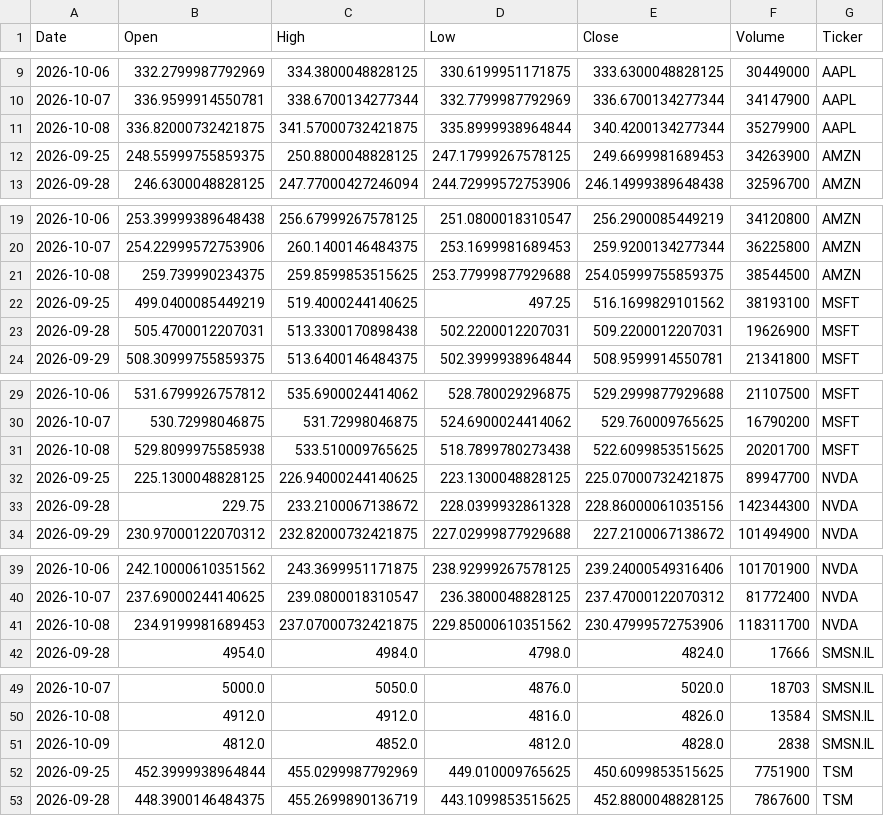
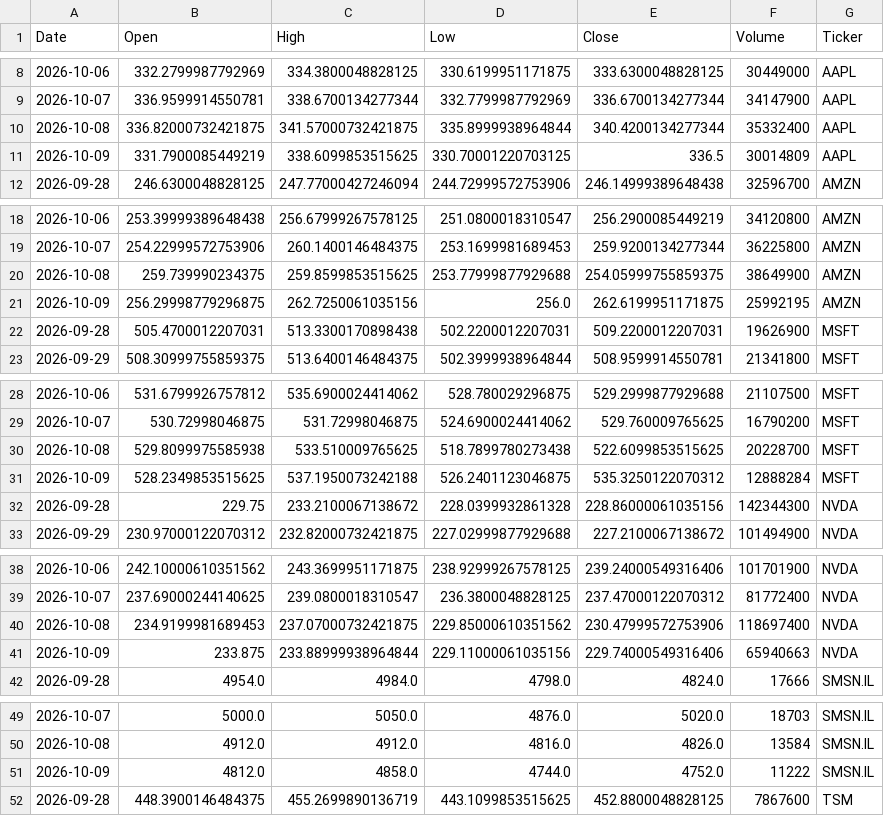
Before and after one commit to Jaedin-Rogers/Automated_Stock_Data_Pipeline, a CSV file: stock_data.csv, drawn as a sheet; only a part is shown, gaps mark what is left out; the diff covers the shown part only.

```diff
--- a/stock_data.csv
+++ b/stock_data.csv
@@ -10,4 +9,4 @@ Date,Open,High,Low,Close,Volume,Ticker
 2026-10-07,336.9599914550781,338.6700134277344,332.7799987792969,336.6700134277344,34147900,AAPL
-2026-10-08,336.82000732421875,341.57000732421875,335.8999938964844,340.4200134277344,35279900,AAPL
-2026-09-25,248.55999755859375,250.8800048828125,247.17999267578125,249.6699981689453,34263900,AMZN
+2026-10-08,336.82000732421875,341.57000732421875,335.8999938964844,340.4200134277344,35332400,AAPL
+2026-10-09,331.7900085449219,338.6099853515625,330.70001220703125,336.5,30014809,AAPL
 2026-09-28,246.6300048828125,247.77000427246094,244.72999572753906,246.14999389648438,32596700,AMZN
@@ -20,4 +19,4 @@ Date,Open,High,Low,Close,Volume,Ticker
 2026-10-07,254.22999572753906,260.1400146484375,253.1699981689453,259.9200134277344,36225800,AMZN
-2026-10-08,259.739990234375,259.8599853515625,253.77999877929688,254.05999755859375,38544500,AMZN
-2026-09-25,499.0400085449219,519.4000244140625,497.25,516.1699829101562,38193100,MSFT
+2026-10-08,259.739990234375,259.8599853515625,253.77999877929688,254.05999755859375,38649900,AMZN
+2026-10-09,256.29998779296875,262.7250061035156,256.0,262.6199951171875,25992195,AMZN
 2026-09-28,505.4700012207031,513.3300170898438,502.2200012207031,509.2200012207031,19626900,MSFT
@@ -30,4 +29,4 @@ Date,Open,High,Low,Close,Volume,Ticker
 2026-10-07,530.72998046875,531.72998046875,524.6900024414062,529.760009765625,16790200,MSFT
-2026-10-08,529.8099975585938,533.510009765625,518.7899780273438,522.6099853515625,20201700,MSFT
-2026-09-25,225.1300048828125,226.94000244140625,223.1300048828125,225.07000732421875,89947700,NVDA
+2026-10-08,529.8099975585938,533.510009765625,518.7899780273438,522.6099853515625,20228700,MSFT
+2026-10-09,528.2349853515625,537.1950073242188,526.2401123046875,535.3250122070312,12888284,MSFT
 2026-09-28,229.75,233.2100067138672,228.0399932861328,228.86000061035156,142344300,NVDA
@@ -40,3 +39,4 @@ Date,Open,High,Low,Close,Volume,Ticker
 2026-10-07,237.69000244140625,239.0800018310547,236.3800048828125,237.47000122070312,81772400,NVDA
-2026-10-08,234.9199981689453,237.07000732421875,229.85000610351562,230.47999572753906,118311700,NVDA
+2026-10-08,234.9199981689453,237.07000732421875,229.85000610351562,230.47999572753906,118697400,NVDA
+2026-10-09,233.875,233.88999938964844,229.11000061035156,229.74000549316406,65940663,NVDA
 2026-09-28,4954.0,4984.0,4798.0,4824.0,17666,SMSN.IL
@@ -50,4 +50,3 @@ Date,Open,High,Low,Close,Volume,Ticker
 2026-10-08,4912.0,4912.0,4816.0,4826.0,13584,SMSN.IL
-2026-10-09,4812.0,4852.0,4812.0,4828.0,2838,SMSN.IL
-2026-09-25,452.3999938964844,455.0299987792969,449.010009765625,450.6099853515625,7751900,TSM
+2026-10-09,4812.0,4858.0,4744.0,4752.0,11222,SMSN.IL
 2026-09-28,448.3900146484375,455.2699890136719,443.1099853515625,452.8800048828125,7867600,TSM
```
Also changed, not shown: 1 added row, 1 removed row and 1 edited cell elsewhere in this file.
